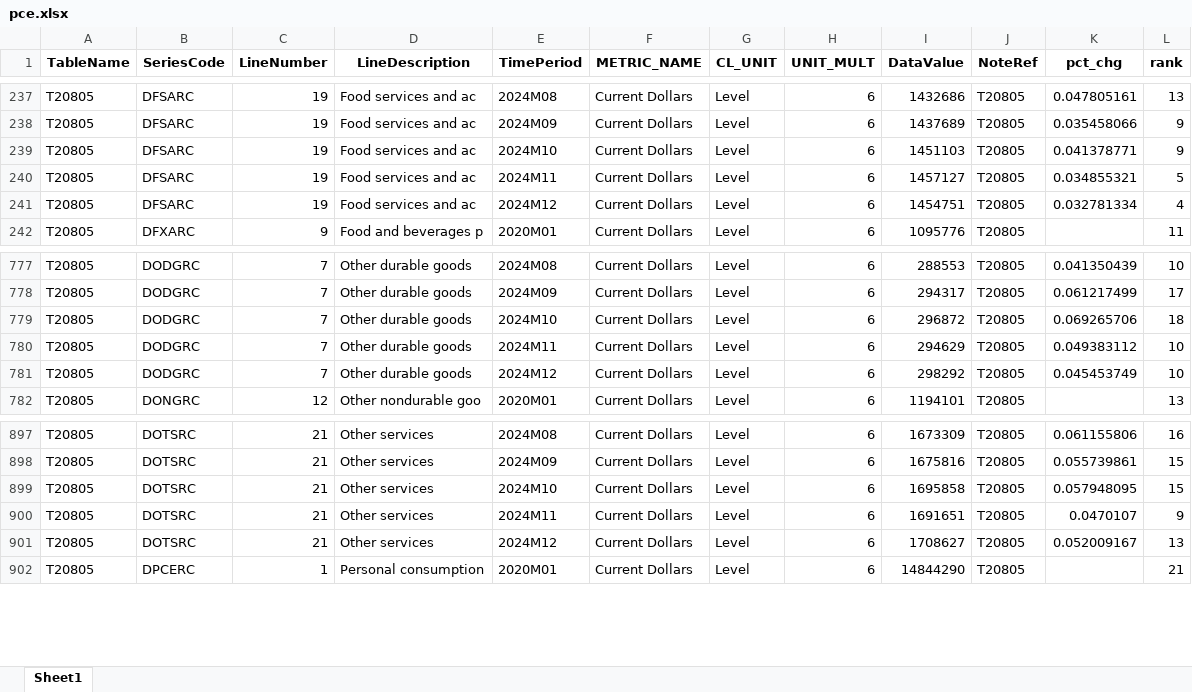
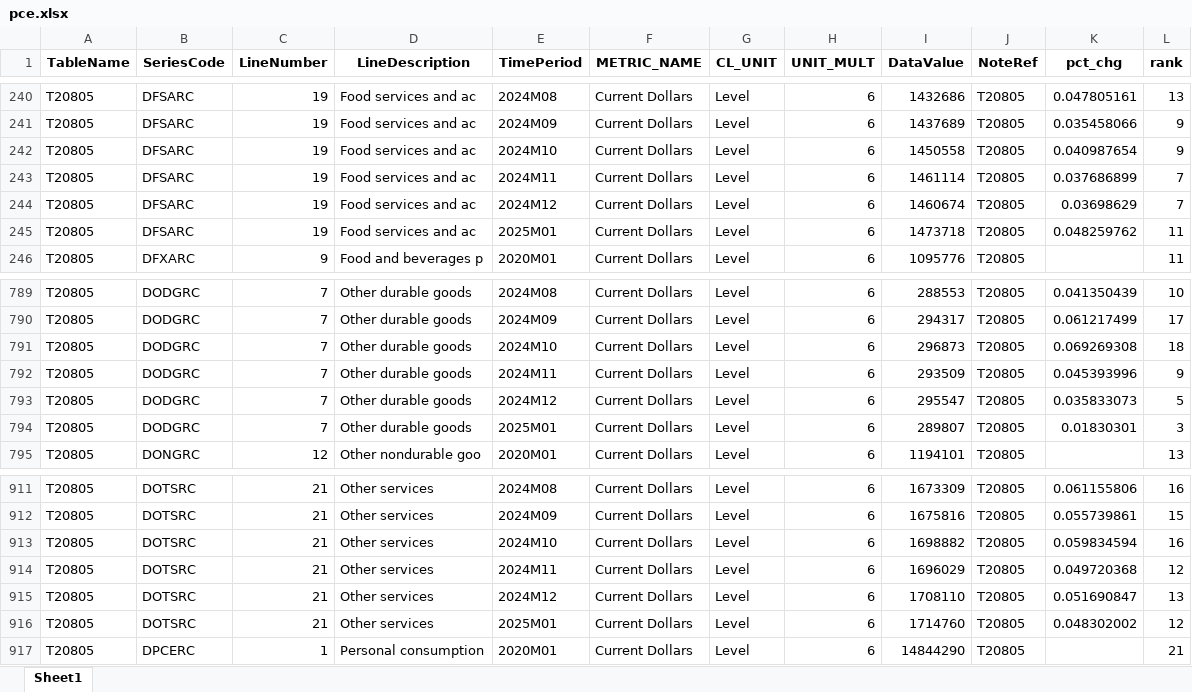
Before and after one commit to zhuolonghao/X, an Excel workbook: 01_macro_economic/PCE/Z.economic_pulse_monthly/pce.xlsx, sheet Sheet1, drawn as a sheet; only a part is shown, gaps mark what is left out; values as stored, in another font and other column widths than the file's, no borders; addresses are those after the commit; the diff covers the shown part only; the diff names each change by its address in the sheet, - before the commit and + after, or states it on an @@ line.

```diff
--- a/01_macro_economic/PCE/Z.economic_pulse_monthly/pce.xlsx (sheet Sheet1)
+++ b/01_macro_economic/PCE/Z.economic_pulse_monthly/pce.xlsx (sheet Sheet1)
-I242 (DataValue): 1451103
+I242 (DataValue): 1450558
-K242 (pct_chg): 0.041378771
+K242 (pct_chg): 0.040987654
-I243 (DataValue): 1457127
+I243 (DataValue): 1461114
-K243 (pct_chg): 0.034855321
+K243 (pct_chg): 0.037686899
-L243 (rank): 5
+L243 (rank): 7
-I244 (DataValue): 1454751
+I244 (DataValue): 1460674
-K244 (pct_chg): 0.032781334
+K244 (pct_chg): 0.03698629
-L244 (rank): 4
+L244 (rank): 7
+row 245: T20805 | DFSARC | 19 | Food services and ac | 2025M01 | Current Dollars | Level | 6 | 1473718 | T20805 | 0.048259762 | 11
-I791 (DataValue): 296872
+I791 (DataValue): 296873
-K791 (pct_chg): 0.069265706
+K791 (pct_chg): 0.069269308
-I792 (DataValue): 294629
+I792 (DataValue): 293509
-K792 (pct_chg): 0.049383112
+K792 (pct_chg): 0.045393996
-L792 (rank): 10
+L792 (rank): 9
-I793 (DataValue): 298292
+I793 (DataValue): 295547
-K793 (pct_chg): 0.045453749
+K793 (pct_chg): 0.035833073
-L793 (rank): 10
+L793 (rank): 5
+row 794: T20805 | DODGRC | 7 | Other durable goods | 2025M01 | Current Dollars | Level | 6 | 289807 | T20805 | 0.01830301 | 3
-I913 (DataValue): 1695858
+I913 (DataValue): 1698882
-K913 (pct_chg): 0.057948095
+K913 (pct_chg): 0.059834594
-L913 (rank): 15
+L913 (rank): 16
-I914 (DataValue): 1691651
+I914 (DataValue): 1696029
-K914 (pct_chg): 0.0470107
+K914 (pct_chg): 0.049720368
-L914 (rank): 9
+L914 (rank): 12
-I915 (DataValue): 1708627
+I915 (DataValue): 1708110
-K915 (pct_chg): 0.052009167
+K915 (pct_chg): 0.051690847
+row 916: T20805 | DOTSRC | 21 | Other services | 2025M01 | Current Dollars | Level | 6 | 1714760 | T20805 | 0.048302002 | 12
```
Also changed, not shown: 18 added rows and 124 edited cells elsewhere in this sheet, 01_macro_economic/PCE/Z.economic_pulse_monthly/pce_pi.xlsx, 01_macro_economic/PCE/Z.economic_pulse_monthly/pce_pi_detail.xlsx, 18 other files.
